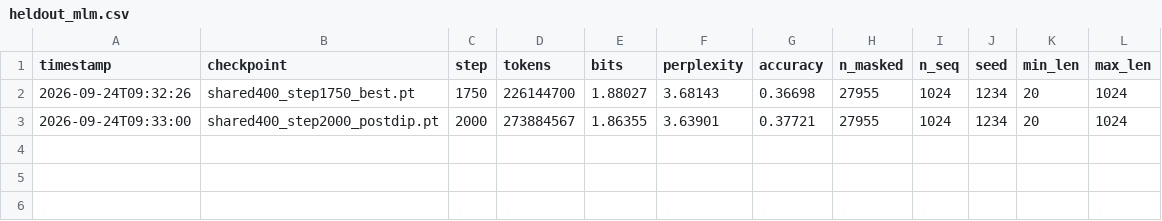
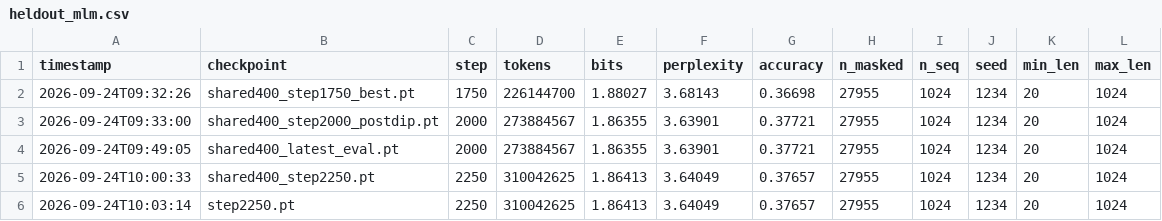
Before and after one commit to E-Motioner-X-SBS/sbs-rna, a CSV file: data/samples/analysis/runs/heldout_mlm.csv, drawn as a sheet.

```diff
--- a/data/samples/analysis/runs/heldout_mlm.csv
+++ b/data/samples/analysis/runs/heldout_mlm.csv
@@ -3 +3,4 @@ timestamp,checkpoint,step,tokens,bits,perplexity,accuracy,n_masked,n_seq,seed,mi
 2026-09-24T09:33:00,shared400_step2000_postdip.pt,2000,273884567,1.86355,3.63901,0.37721,27955,1024,1234,20,1024
+2026-09-24T09:49:05,shared400_latest_eval.pt,2000,273884567,1.86355,3.63901,0.37721,27955,1024,1234,20,1024
+2026-09-24T10:00:33,shared400_step2250.pt,2250,310042625,1.86413,3.64049,0.37657,27955,1024,1234,20,1024
+2026-09-24T10:03:14,step2250.pt,2250,310042625,1.86413,3.64049,0.37657,27955,1024,1234,20,1024
```
Also changed, not shown: 1 other file.
